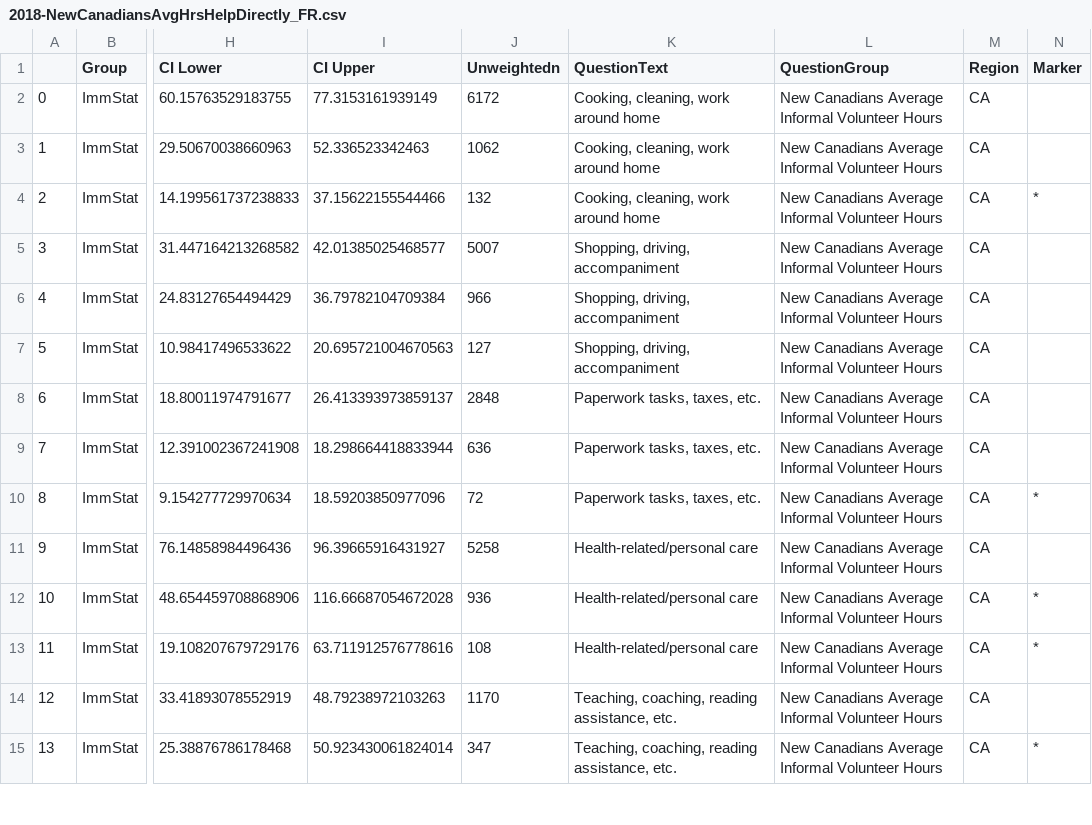
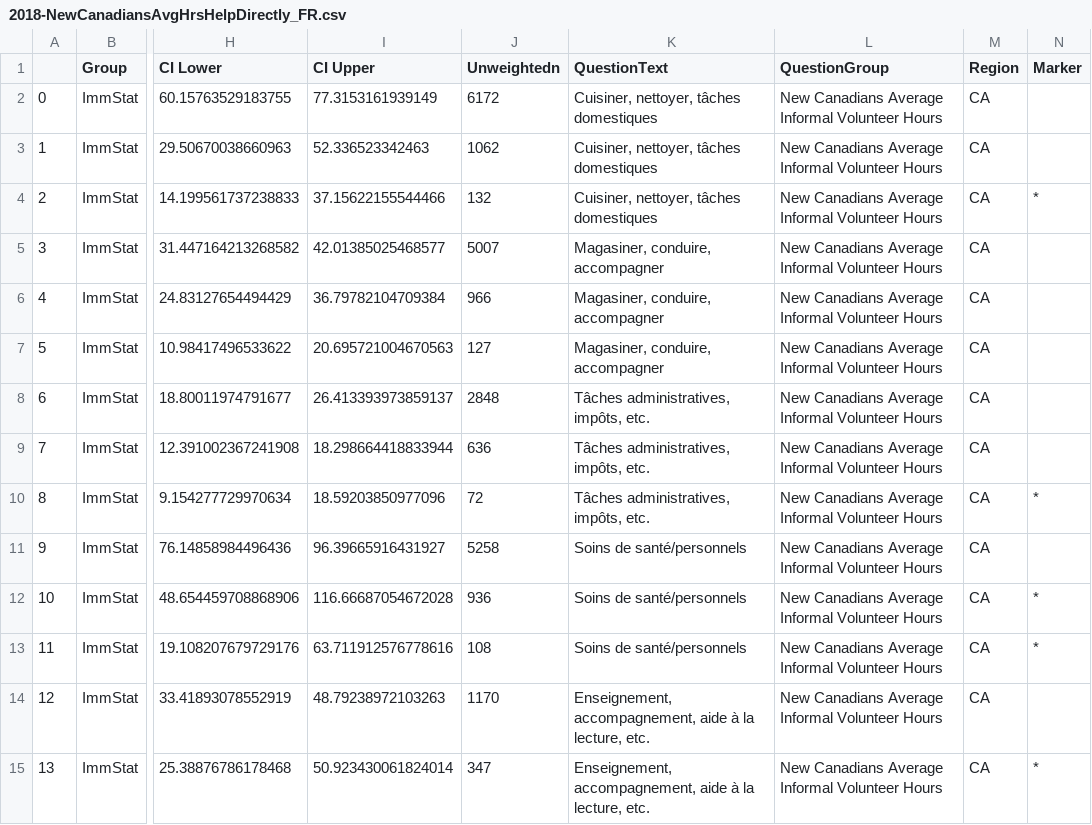
Before and after one commit to brittwitham/donetbenevolat_staging, a CSV file: tables/2018-NewCanadiansAvgHrsHelpDirectly_FR.csv, drawn as a sheet; only a part is shown, gaps mark what is left out; the diff covers the shown part only; the diff names each change by its address in the sheet, - before the commit and + after, or states it on an @@ line.

```diff
--- a/tables/2018-NewCanadiansAvgHrsHelpDirectly_FR.csv
+++ b/tables/2018-NewCanadiansAvgHrsHelpDirectly_FR.csv
-K2:K4 (QuestionText): Cooking, cleaning, work around home
+K2:K4 (QuestionText): Cuisiner, nettoyer, tâches domestiques
-K5:K7 (QuestionText): Shopping, driving, accompaniment
+K5:K7 (QuestionText): Magasiner, conduire, accompagner
-K8:K10 (QuestionText): Paperwork tasks, taxes, etc.
+K8:K10 (QuestionText): Tâches administratives, impôts, etc.
-K11:K13 (QuestionText): Health-related/personal care
+K11:K13 (QuestionText): Soins de santé/personnels
-K14:K15 (QuestionText): Teaching, coaching, reading assistance, etc.
+K14:K15 (QuestionText): Enseignement, accompagnement, aide à la lecture, etc.
```
Also changed, not shown: 130 edited cells elsewhere in this file, tables/2018-NewCanadiansAvgHrsCommInvolve_FR.csv, tables/2018-NewCanadiansCommInvolveRate_FR.csv, 2 other files.
